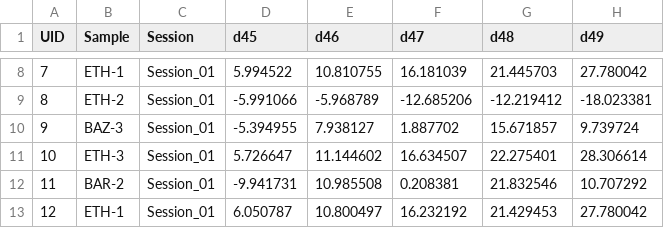
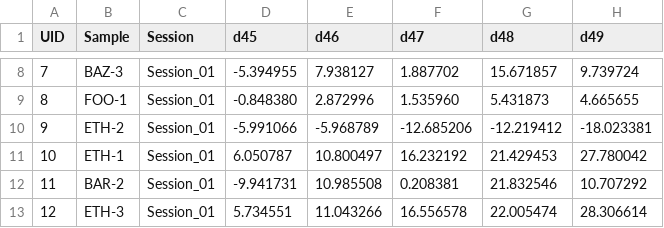
Before and after one commit to mdaeron/D47calib, a CSV file: code_examples/cli/fullexample_rawdata.csv, drawn as a sheet; only a part is shown, gaps mark what is left out; the diff covers the shown part only.

```diff
--- a/code_examples/cli/fullexample_rawdata.csv
+++ b/code_examples/cli/fullexample_rawdata.csv
@@ -8,6 +8,6 @@ UID	Sample	Session	d45	d46	d47	d48	d49
-7	ETH-1	Session_01	5.994522	10.810755	16.181039	21.445703	27.780042
-8	ETH-2	Session_01	-5.991066	-5.968789	-12.685206	-12.219412	-18.023381
-9	BAZ-3	Session_01	-5.394955	7.938127	1.887702	15.671857	9.739724
-10	ETH-3	Session_01	5.726647	11.144602	16.634507	22.275401	28.306614
+7	BAZ-3	Session_01	-5.394955	7.938127	1.887702	15.671857	9.739724
+8	FOO-1	Session_01	-0.848380	2.872996	1.535960	5.431873	4.665655
+9	ETH-2	Session_01	-5.991066	-5.968789	-12.685206	-12.219412	-18.023381
+10	ETH-1	Session_01	6.050787	10.800497	16.232192	21.429453	27.780042
 11	BAR-2	Session_01	-9.941731	10.985508	0.208381	21.832546	10.707292
-12	ETH-1	Session_01	6.050787	10.800497	16.232192	21.429453	27.780042
+12	ETH-3	Session_01	5.734551	11.043266	16.556578	22.005474	28.306614
```
Also changed, not shown: 96 edited cells elsewhere in this file, 2 other files.
